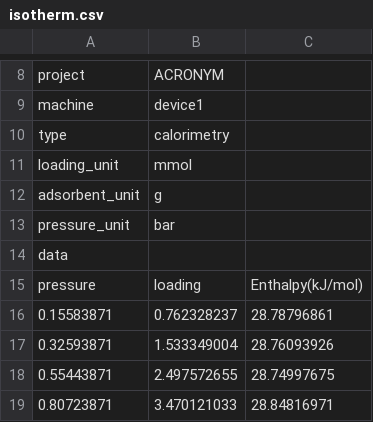
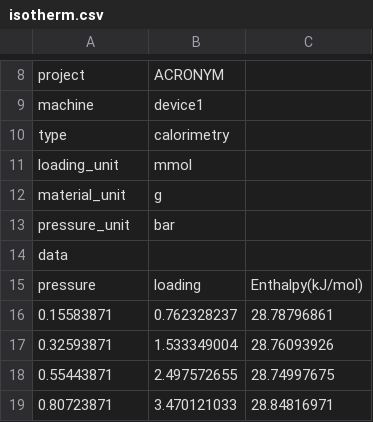
Before and after one commit to pauliacomi/pyGAPS, a CSV file: docs/files/isotherm.csv, drawn as a sheet; only a part is shown, gaps mark what is left out.

```diff
--- a/docs/files/isotherm.csv
+++ b/docs/files/isotherm.csv
@@ -11,3 +11,3 @@ type,calorimetry
 loading_unit,mmol
-adsorbent_unit,g
+material_unit,g
 pressure_unit,bar
```
Also changed, not shown: docs/examples/data/parsing/csv/HKUST-1(Cu) CO2 303.0.csv, docs/examples/data/parsing/csv/MCM-41 N2 77.0.csv, 56 other files.
